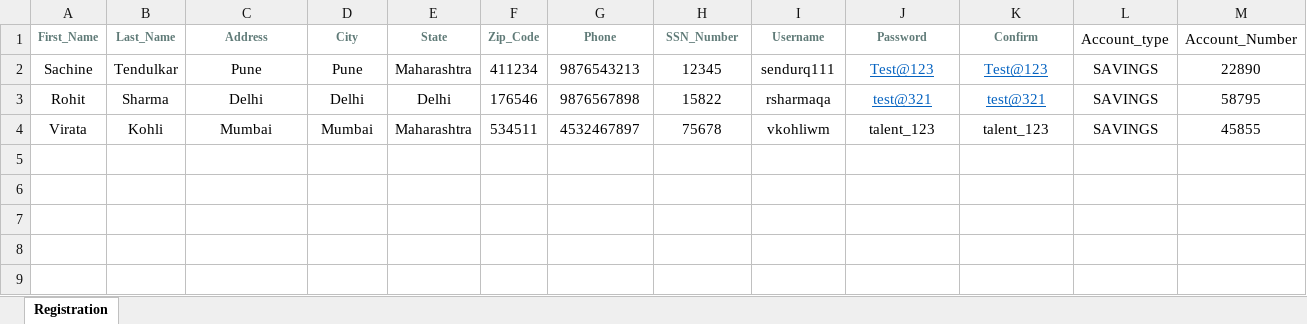
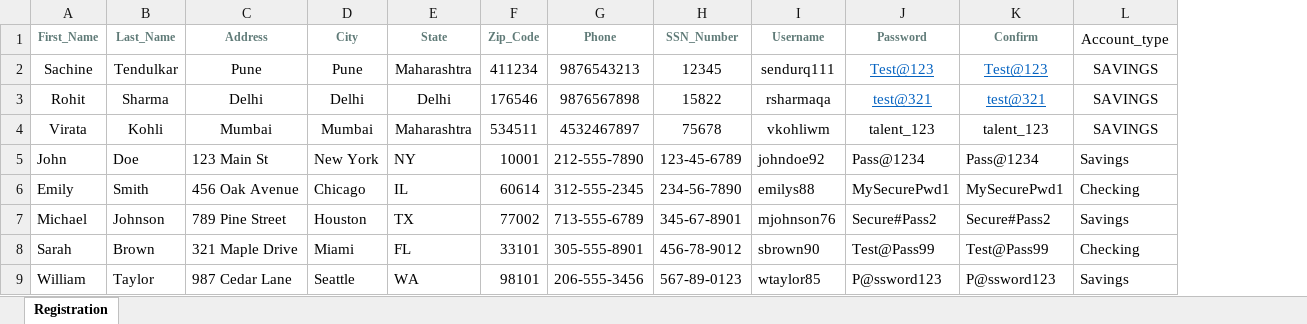
Before and after one commit to SachinSherki4/python-hybrid-data-driven-robot-framework, an Excel workbook: root/data/ParabankData.xlsx, sheet Registration, drawn as a sheet; values as stored, in another font and other column widths than the file's, no borders; removed rows and columns are numbered as before the commit, all else as after; the diff names each change by its address in the sheet, - before the commit and + after, or states it on an @@ line.

```diff
--- a/root/data/ParabankData.xlsx (sheet Registration)
+++ b/root/data/ParabankData.xlsx (sheet Registration)
-column M (Account_Number), rows 2-4: 22890 | 58795 | 45855
+row 5: John | Doe | 123 Main St | New York | NY | 10001 | 212-555-7890 | 123-45-6789 | johndoe92 | Pass@1234 | Pass@1234 | Savings
+row 6: Emily | Smith | 456 Oak Avenue | Chicago | IL | 60614 | 312-555-2345 | 234-56-7890 | emilys88 | MySecurePwd1 | MySecurePwd1 | Checking
+row 7: Michael | Johnson | 789 Pine Street | Houston | TX | 77002 | 713-555-6789 | 345-67-8901 | mjohnson76 | Secure#Pass2 | Secure#Pass2 | Savings
+row 8: Sarah | Brown | 321 Maple Drive | Miami | FL | 33101 | 305-555-8901 | 456-78-9012 | sbrown90 | Test@Pass99 | Test@Pass99 | Checking
+row 9: William | Taylor | 987 Cedar Lane | Seattle | WA | 98101 | 206-555-3456 | 567-89-0123 | wtaylor85 | P@ssword123 | P@ssword123 | Savings
```
Also changed, not shown: 7 other files.
